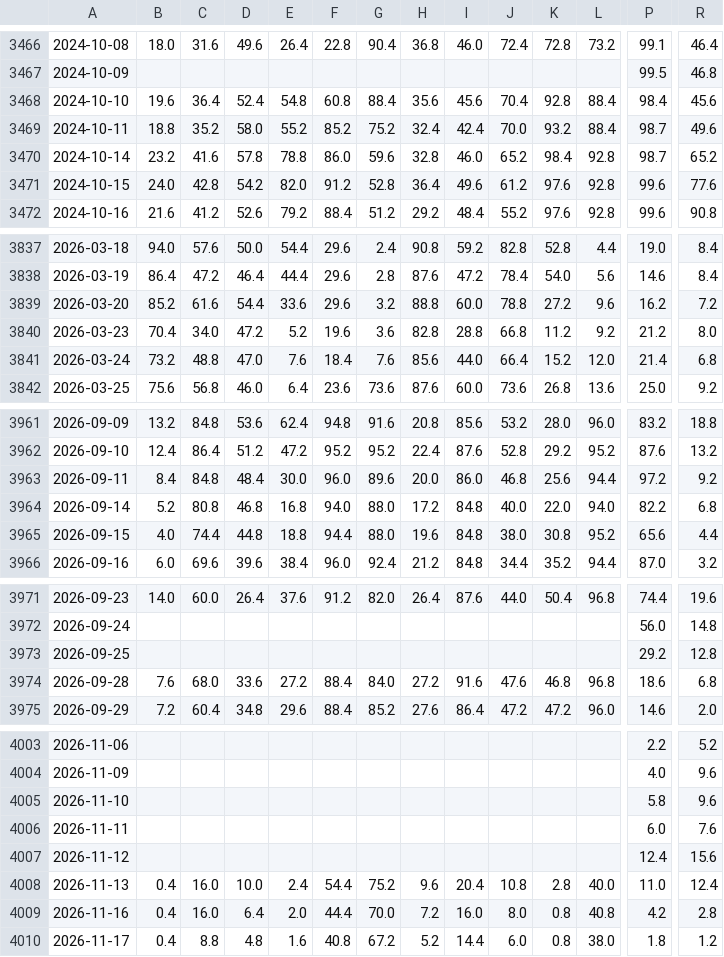
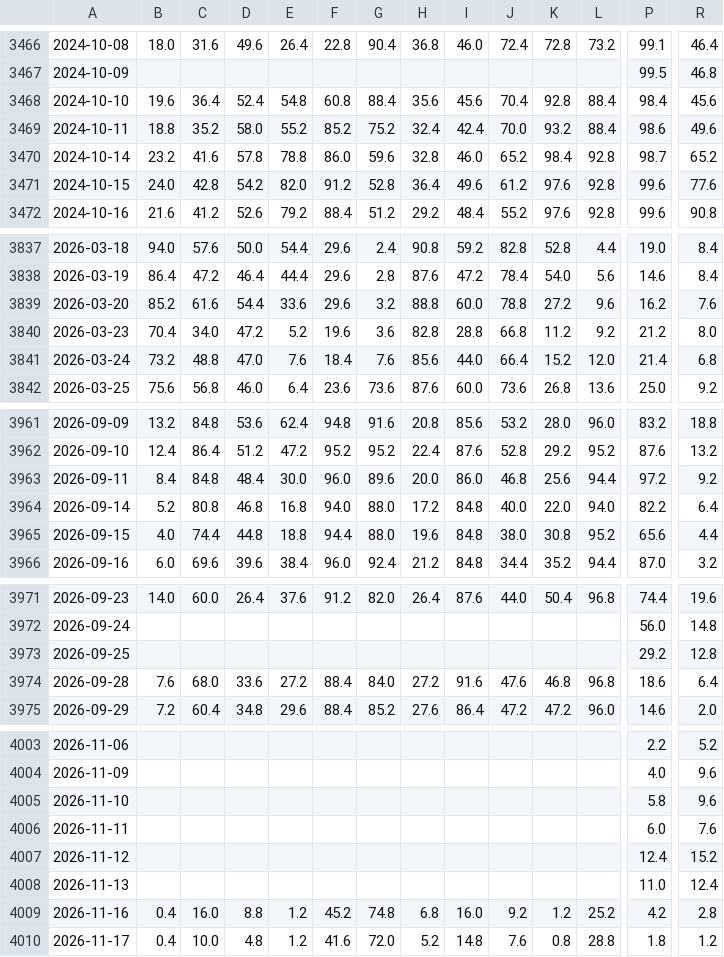
Before and after one commit to JH-src/kr-market-daily, a CSV file: data/fg/fg_components.csv, drawn as a sheet; only a part is shown, gaps mark what is left out; the diff covers the shown part only; the diff names each change by its address in the sheet, - before the commit and + after, or states it on an @@ line.

```diff
--- a/data/fg/fg_components.csv
+++ b/data/fg/fg_components.csv
-P3469: 98.7
+P3469: 98.6
-R3839: 7.2
+R3839: 7.6
-R3964: 6.8
+R3964: 6.4
-R3974: 6.8
+R3974: 6.4
-R4007: 15.6
+R4007: 15.2
-B4008: 0.4
+B4008: (empty)
-C4008: 16.0
+C4008: (empty)
-D4008: 10.0
+D4008: (empty)
-E4008: 2.4
+E4008: (empty)
-F4008: 54.4
+F4008: (empty)
-G4008: 75.2
+G4008: (empty)
-H4008: 9.6
+H4008: (empty)
-I4008: 20.4
+I4008: (empty)
-J4008: 10.8
+J4008: (empty)
-K4008: 2.8
+K4008: (empty)
-L4008: 40.0
+L4008: (empty)
-D4009: 6.4
+D4009: 8.8
-E4009: 2.0
+E4009: 1.2
-F4009: 44.4
+F4009: 45.2
-G4009: 70.0
+G4009: 74.8
-H4009: 7.2
+H4009: 6.8
-J4009: 8.0
+J4009: 9.2
-K4009: 0.8
+K4009: 1.2
-L4009: 40.8
+L4009: 25.2
-C4010: 8.8
+C4010: 10.0
-E4010: 1.6
+E4010: 1.2
-F4010: 40.8
+F4010: 41.6
-G4010: 67.2
+G4010: 72.0
-I4010: 14.4
+I4010: 14.8
-J4010: 6.0
+J4010: 7.6
-L4010: 38.0
+L4010: 28.8
```
Also changed, not shown: 1 added row and 44 edited cells elsewhere in this file, data/fg/fg_daily.csv, data/fg/us_breadth.csv, 3 other files.
